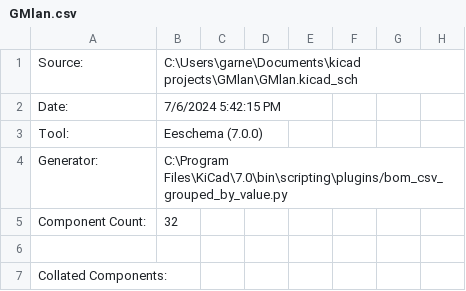
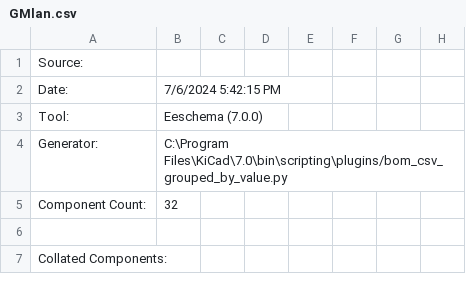
Before and after one commit to garnerm91/SWCAN, a CSV file: GMlan.csv, drawn as a sheet; only a part is shown; the diff names each change by its address in the sheet, - before the commit and + after, or states it on an @@ line.

Commit message:
Update GMlan.csv

```diff
--- a/GMlan.csv
+++ b/GMlan.csv
-B1: C:\Users\garne\Documents\kicad projects\GMlan\GMlan.kicad_sch
+B1: (empty)
```
